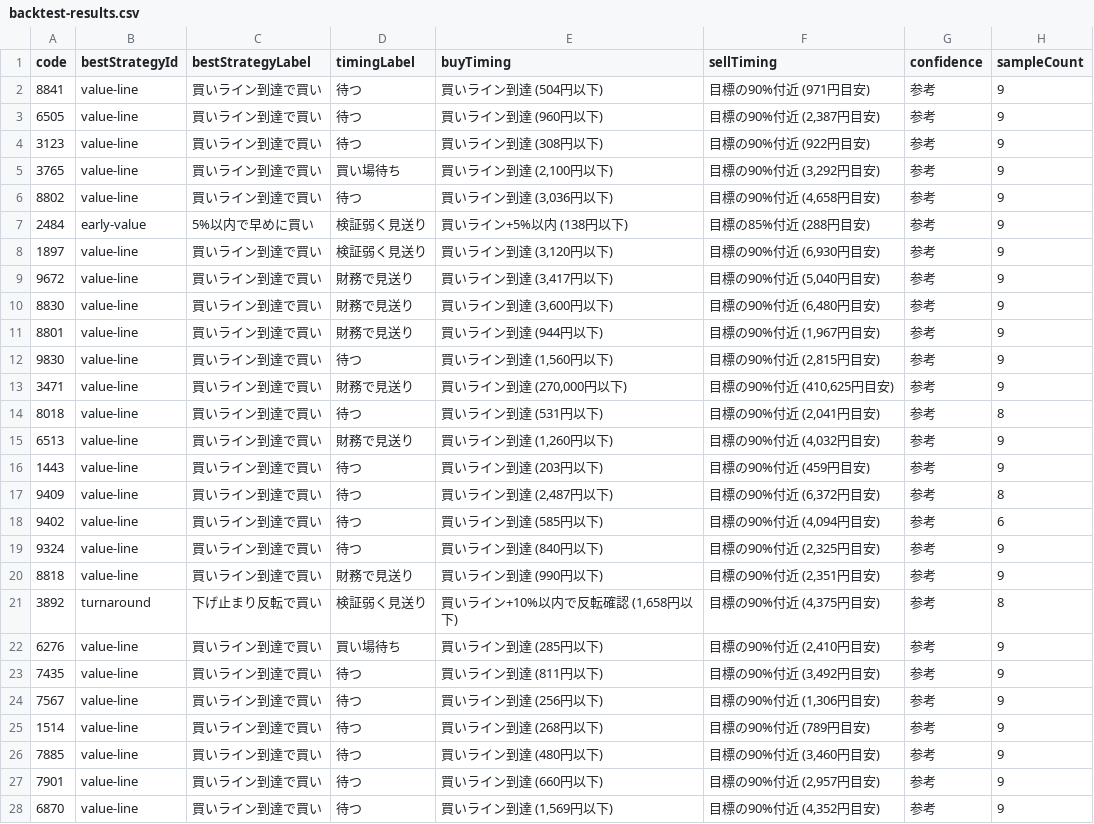
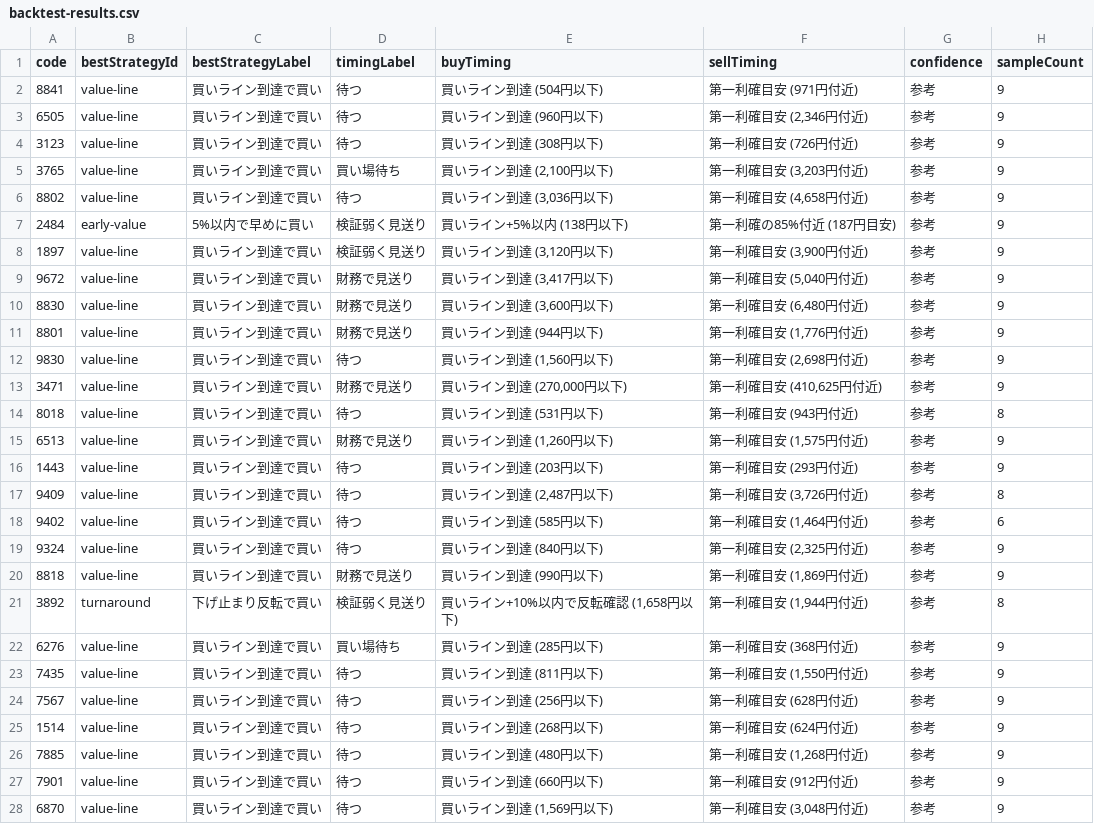
Before and after one commit to sensin0/candidate-stock-assist, a CSV file: data/backtest-results.csv, drawn as a sheet; only a part is shown; the diff covers the shown part only; the diff names each change by its address in the sheet, - before the commit and + after, or states it on an @@ line.

```diff
--- a/data/backtest-results.csv
+++ b/data/backtest-results.csv
-F2 (sellTiming): 目標の90%付近 (971円目安)
+F2 (sellTiming): 第一利確目安 (971円付近)
-F3 (sellTiming): 目標の90%付近 (2,387円目安)
+F3 (sellTiming): 第一利確目安 (2,346円付近)
-F4 (sellTiming): 目標の90%付近 (922円目安)
+F4 (sellTiming): 第一利確目安 (726円付近)
-F5 (sellTiming): 目標の90%付近 (3,292円目安)
+F5 (sellTiming): 第一利確目安 (3,203円付近)
-F6 (sellTiming): 目標の90%付近 (4,658円目安)
+F6 (sellTiming): 第一利確目安 (4,658円付近)
-F7 (sellTiming): 目標の85%付近 (288円目安)
+F7 (sellTiming): 第一利確の85%付近 (187円目安)
-F8 (sellTiming): 目標の90%付近 (6,930円目安)
+F8 (sellTiming): 第一利確目安 (3,900円付近)
-F9 (sellTiming): 目標の90%付近 (5,040円目安)
+F9 (sellTiming): 第一利確目安 (5,040円付近)
-F10 (sellTiming): 目標の90%付近 (6,480円目安)
+F10 (sellTiming): 第一利確目安 (6,480円付近)
-F11 (sellTiming): 目標の90%付近 (1,967円目安)
+F11 (sellTiming): 第一利確目安 (1,776円付近)
-F12 (sellTiming): 目標の90%付近 (2,815円目安)
+F12 (sellTiming): 第一利確目安 (2,698円付近)
-F13 (sellTiming): 目標の90%付近 (410,625円目安)
+F13 (sellTiming): 第一利確目安 (410,625円付近)
-F14 (sellTiming): 目標の90%付近 (2,041円目安)
+F14 (sellTiming): 第一利確目安 (943円付近)
-F15 (sellTiming): 目標の90%付近 (4,032円目安)
+F15 (sellTiming): 第一利確目安 (1,575円付近)
-F16 (sellTiming): 目標の90%付近 (459円目安)
+F16 (sellTiming): 第一利確目安 (293円付近)
-F17 (sellTiming): 目標の90%付近 (6,372円目安)
+F17 (sellTiming): 第一利確目安 (3,726円付近)
-F18 (sellTiming): 目標の90%付近 (4,094円目安)
+F18 (sellTiming): 第一利確目安 (1,464円付近)
-F19 (sellTiming): 目標の90%付近 (2,325円目安)
+F19 (sellTiming): 第一利確目安 (2,325円付近)
-F20 (sellTiming): 目標の90%付近 (2,351円目安)
+F20 (sellTiming): 第一利確目安 (1,869円付近)
-F21 (sellTiming): 目標の90%付近 (4,375円目安)
+F21 (sellTiming): 第一利確目安 (1,944円付近)
-F22 (sellTiming): 目標の90%付近 (2,410円目安)
+F22 (sellTiming): 第一利確目安 (368円付近)
-F23 (sellTiming): 目標の90%付近 (3,492円目安)
+F23 (sellTiming): 第一利確目安 (1,550円付近)
-F24 (sellTiming): 目標の90%付近 (1,306円目安)
+F24 (sellTiming): 第一利確目安 (628円付近)
-F25 (sellTiming): 目標の90%付近 (789円目安)
+F25 (sellTiming): 第一利確目安 (624円付近)
-F26 (sellTiming): 目標の90%付近 (3,460円目安)
+F26 (sellTiming): 第一利確目安 (1,268円付近)
-F27 (sellTiming): 目標の90%付近 (2,957円目安)
+F27 (sellTiming): 第一利確目安 (912円付近)
-F28 (sellTiming): 目標の90%付近 (4,352円目安)
+F28 (sellTiming): 第一利確目安 (3,048円付近)
```
Also changed, not shown: 8 edited cells elsewhere in this file, data/auto-financial-followup.csv, data/universe-buy-candidates.csv, 23 other files.
